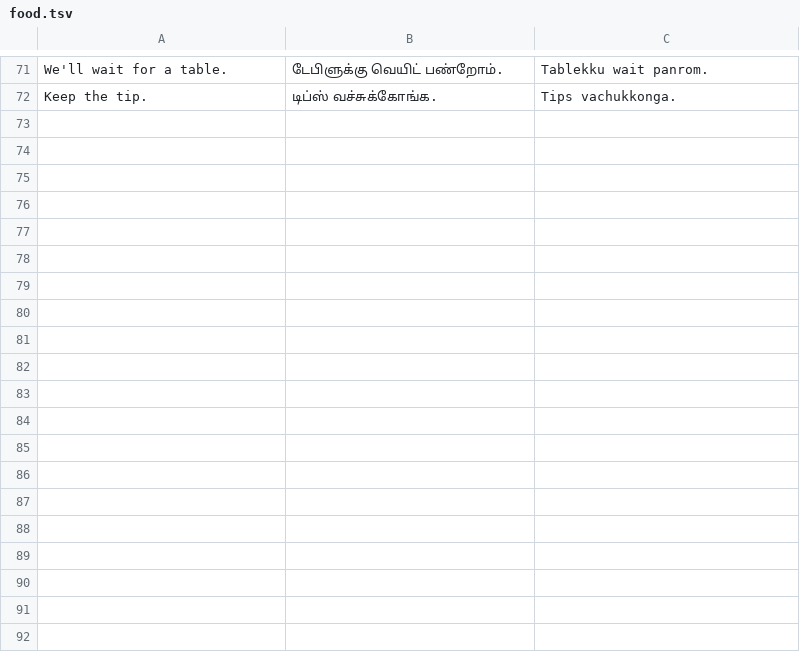
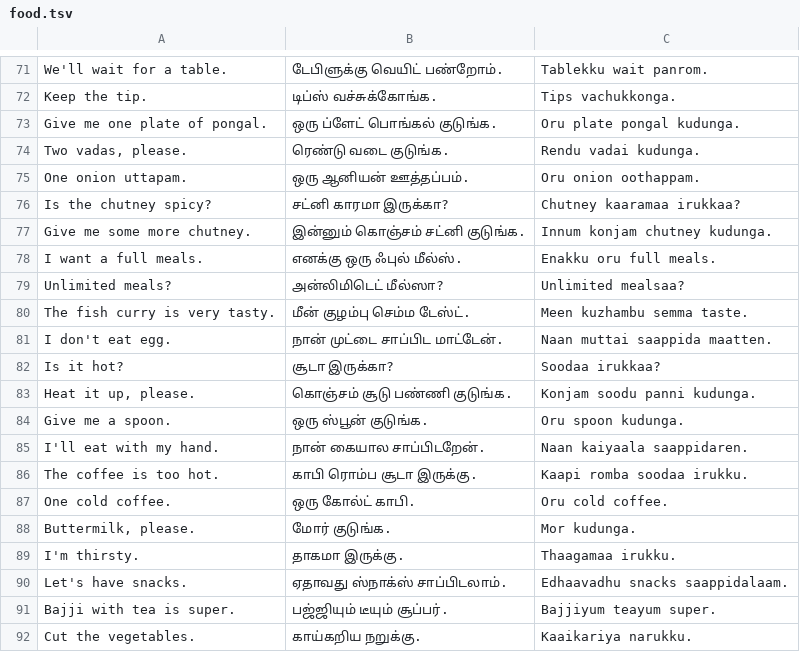
Before and after one commit to jsai2001/padipadi, a TSV file: data/sentences/food.tsv, drawn as a sheet; only a part is shown, gaps mark what is left out; the diff covers the shown part only.

Commit message:
Grow Numbers, Food, Travel, Phone and Slang to 100 sentences each
Add 149 spoken-Tamil sentences with Telugu references and 153 word meanings. Every category now has about 100 sentences (1,894 total); word-tap coverage 87%.

```diff
--- a/data/sentences/food.tsv
+++ b/data/sentences/food.tsv
@@ -72 +72,21 @@ We'll wait for a table. | டேபிளுக்கு வெயிட் ப
 Keep the tip. | டிப்ஸ் வச்சுக்கோங்க. | Tips vachukkonga.
+Give me one plate of pongal. | ஒரு ப்ளேட் பொங்கல் குடுங்க. | Oru plate pongal kudunga.
+Two vadas, please. | ரெண்டு வடை குடுங்க. | Rendu vadai kudunga.
+One onion uttapam. | ஒரு ஆனியன் ஊத்தப்பம். | Oru onion oothappam.
+Is the chutney spicy? | சட்னி காரமா இருக்கா? | Chutney kaaramaa irukkaa?
+Give me some more chutney. | இன்னும் கொஞ்சம் சட்னி குடுங்க. | Innum konjam chutney kudunga.
+I want a full meals. | எனக்கு ஒரு ஃபுல் மீல்ஸ். | Enakku oru full meals.
+Unlimited meals? | அன்லிமிடெட் மீல்ஸா? | Unlimited mealsaa?
+The fish curry is very tasty. | மீன் குழம்பு செம்ம டேஸ்ட். | Meen kuzhambu semma taste.
+I don't eat egg. | நான் முட்டை சாப்பிட மாட்டேன். | Naan muttai saappida maatten.
+Is it hot? | சூடா இருக்கா? | Soodaa irukkaa?
+Heat it up, please. | கொஞ்சம் சூடு பண்ணி குடுங்க. | Konjam soodu panni kudunga.
+Give me a spoon. | ஒரு ஸ்பூன் குடுங்க. | Oru spoon kudunga.
+I'll eat with my hand. | நான் கையால சாப்பிடறேன். | Naan kaiyaala saappidaren.
+The coffee is too hot. | காபி ரொம்ப சூடா இருக்கு. | Kaapi romba soodaa irukku.
+One cold coffee. | ஒரு கோல்ட் காபி. | Oru cold coffee.
+Buttermilk, please. | மோர் குடுங்க. | Mor kudunga.
+I'm thirsty. | தாகமா இருக்கு. | Thaagamaa irukku.
+Let's have snacks. | ஏதாவது ஸ்நாக்ஸ் சாப்பிடலாம். | Edhaavadhu snacks saappidalaam.
+Bajji with tea is super. | பஜ்ஜியும் டீயும் சூப்பர். | Bajjiyum teayum super.
+Cut the vegetables. | காய்கறிய நறுக்கு. | Kaaikariya narukku.
```
Also changed, not shown: 10 added rows elsewhere in this file, data/sentences/numbers.tsv, data/sentences/phone.tsv, 11 other files.
